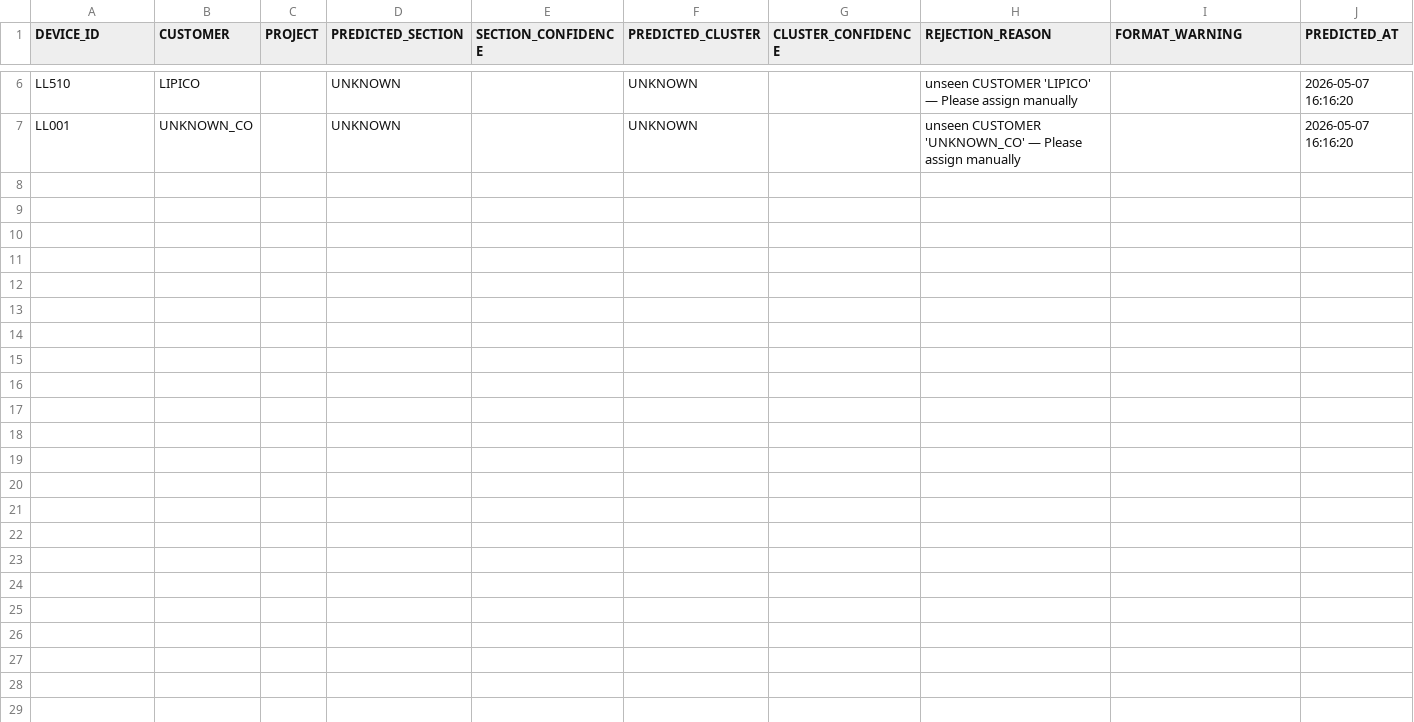
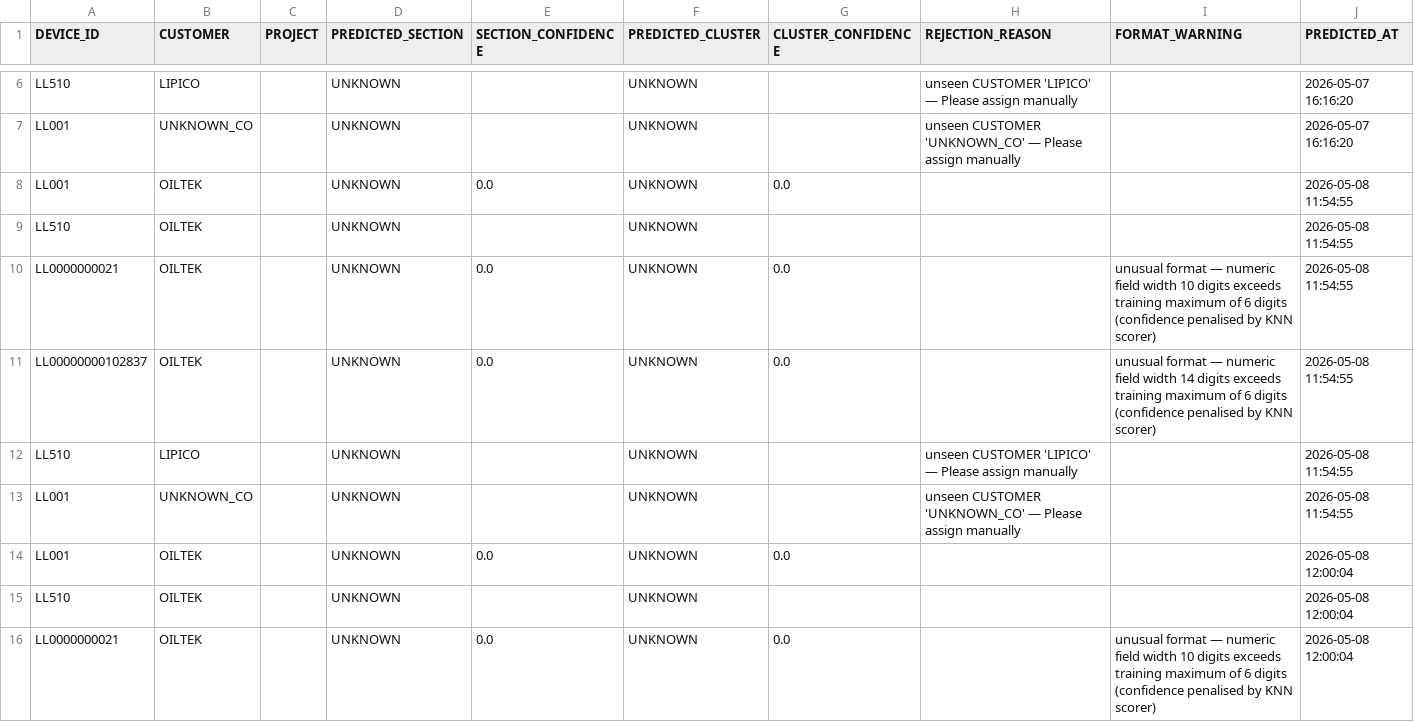
Before and after one commit to Syaziyah30/DeviceCluster, a CSV file: 1.training_model/output_prediction/application_results.csv, drawn as a sheet; only a part is shown, gaps mark what is left out; the diff covers the shown part only; the diff names each change by its address in the sheet, - before the commit and + after, or states it on an @@ line.

Commit message:
change ood threshold - application script

```diff
--- a/1.training_model/output_prediction/application_results.csv
+++ b/1.training_model/output_prediction/application_results.csv
+row 8: LL001 | OILTEK |  | UNKNOWN | 0.0 | UNKNOWN | 0.0 |  |  | 2026-05-08 11:54:55
+row 9: LL510 | OILTEK |  | UNKNOWN |  | UNKNOWN |  |  |  | 2026-05-08 11:54:55
+row 10: LL0000000021 | OILTEK |  | UNKNOWN | 0.0 | UNKNOWN | 0.0 |  | unusual format — numeric field width 10 digits exceeds training maximum of 6 digits (confidence penalised by KNN scorer) | 2026-05-08 11:54:55
+row 11: LL00000000102837 | OILTEK |  | UNKNOWN | 0.0 | UNKNOWN | 0.0 |  | unusual format — numeric field width 14 digits exceeds training maximum of 6 digits (confidence penalised by KNN scorer) | 2026-05-08 11:54:55
+row 12: LL510 | LIPICO |  | UNKNOWN |  | UNKNOWN |  | unseen CUSTOMER 'LIPICO' — Please assign manually |  | 2026-05-08 11:54:55
+row 13: LL001 | UNKNOWN_CO |  | UNKNOWN |  | UNKNOWN |  | unseen CUSTOMER 'UNKNOWN_CO' — Please assign manually |  | 2026-05-08 11:54:55
+row 14: LL001 | OILTEK |  | UNKNOWN | 0.0 | UNKNOWN | 0.0 |  |  | 2026-05-08 12:00:04
+row 15: LL510 | OILTEK |  | UNKNOWN |  | UNKNOWN |  |  |  | 2026-05-08 12:00:04
+row 16: LL0000000021 | OILTEK |  | UNKNOWN | 0.0 | UNKNOWN | 0.0 |  | unusual format — numeric field width 10 digits exceeds training maximum of 6 digits (confidence penalised by KNN scorer) | 2026-05-08 12:00:04
```
Also changed, not shown: 9 added rows elsewhere in this file, 9 other files.
